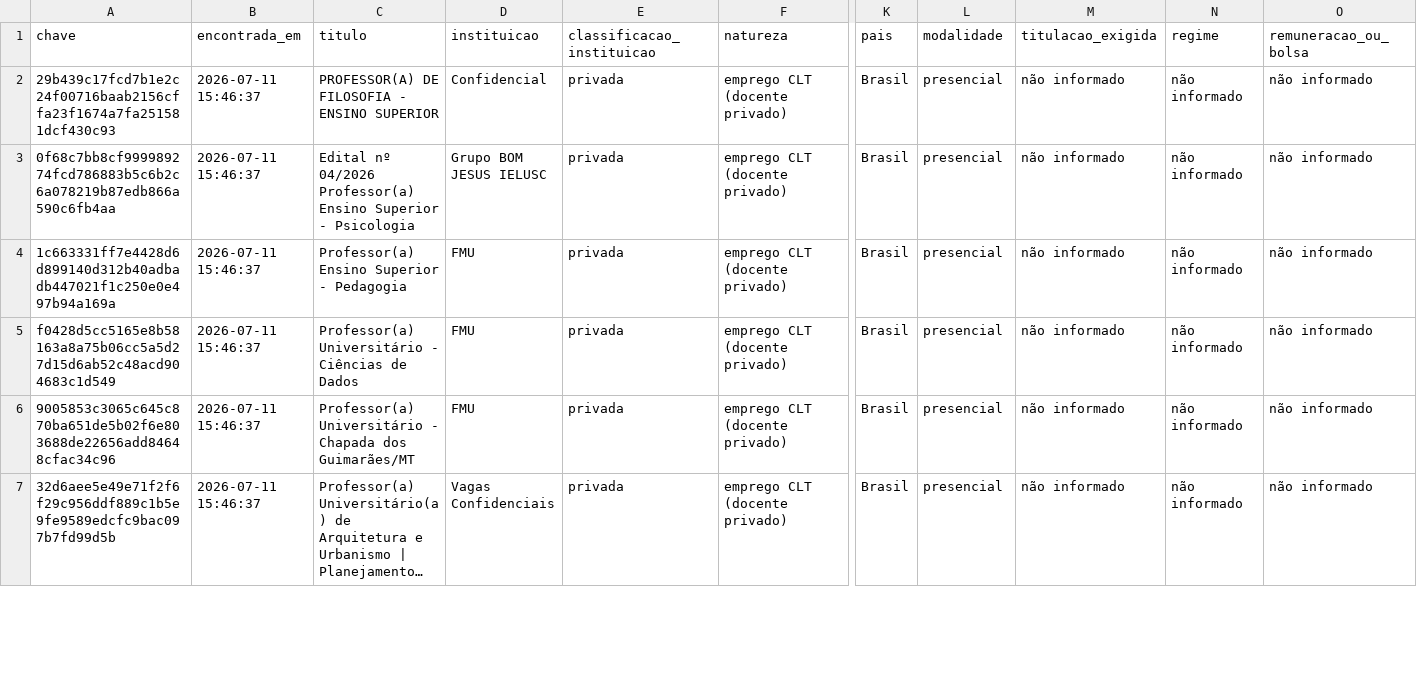
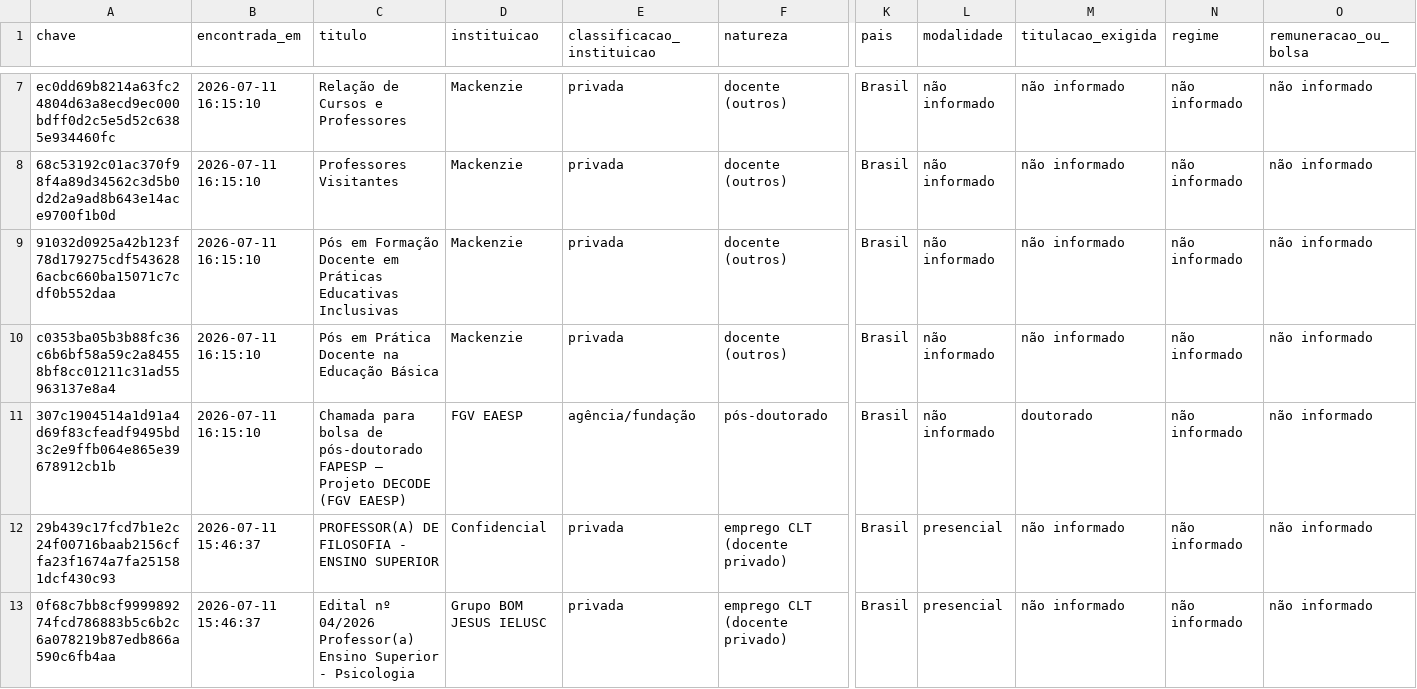
Before and after one commit to sgurfinkel1-dev/academic-vagas-bot, a CSV file: data/processed/vagas.csv, drawn as a sheet; only a part is shown, gaps mark what is left out; the shorter side is filled out with more unchanged rows; long unchanged cells end in …; rows hold the shown columns only; the diff covers the shown part only; the diff names each change by its address in the sheet, - before the commit and + after, or states it on an @@ line.

Commit message:
privadas SP: PUC-SP (gupy board), Mackenzie, FGV EAESP em paginas_privadas

```diff
--- a/data/processed/vagas.csv
+++ b/data/processed/vagas.csv
+row 7: ec0dd69b8214a63fc24804d63a8ecd9ec000bdff0d2c5e5d52c6385e934460fc | 2026-07-11 16:15:10 | Relação de Cursos e Professores | Mackenzie | privada | docente (outros) | Brasil | não informado | não informado | não informado | não informado
+row 8: 68c53192c01ac370f98f4a89d34562c3d5b0d2d2a9ad8b643e14ace9700f1b0d | 2026-07-11 16:15:10 | Professores Visitantes | Mackenzie | privada | docente (outros) | Brasil | não informado | não informado | não informado | não informado
+row 9: 91032d0925a42b123f78d179275cdf5436286acbc660ba15071c7cdf0b552daa | 2026-07-11 16:15:10 | Pós em Formação Docente em Práticas Educativas Inclusivas | Mackenzie | privada | docente (outros) | Brasil | não informado | não informado | não informado | não informado
+row 10: c0353ba05b3b88fc36c6b6bf58a59c2a84558bf8cc01211c31ad55963137e8a4 | 2026-07-11 16:15:10 | Pós em Prática Docente na Educação Básica | Mackenzie | privada | docente (outros) | Brasil | não informado | não informado | não informado | não informado
+row 11: 307c1904514a1d91a4d69f83cfeadf9495bd3c2e9ffb064e865e39678912cb1b | 2026-07-11 16:15:10 | Chamada para bolsa de pós-doutorado FAPESP – Projeto DECODE (FGV EAESP) | FGV EAESP | agência/fundação | pós-doutorado | Brasil | não informado | doutorado | não informado | não informado
```
Also changed, not shown: 5 added rows elsewhere in this file, 4 other files.
